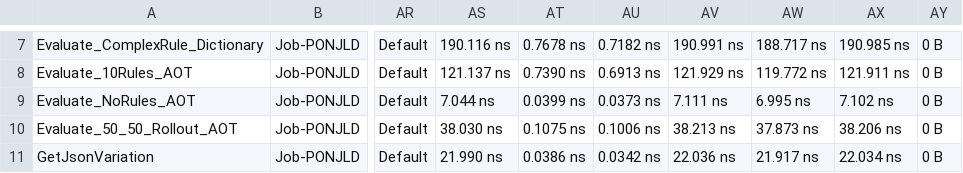
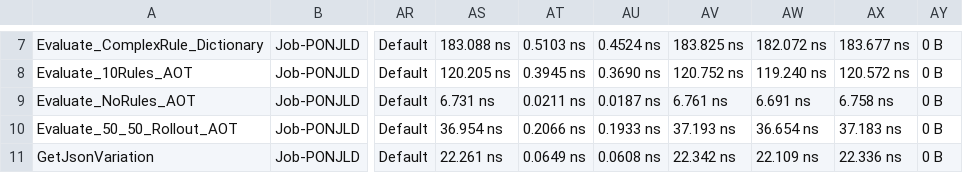
Before and after one commit to sdwck/ToggleMesh, a CSV file: BenchmarkDotNet.Artifacts/results/ToggleMesh.Benchmarks.IsEnabledBenchmark-report.csv, drawn as a sheet; only a part is shown, gaps mark what is left out; the diff covers the shown part only; the diff names each change by its address in the sheet, - before the commit and + after, or states it on an @@ line.

```diff
--- a/BenchmarkDotNet.Artifacts/results/ToggleMesh.Benchmarks.IsEnabledBenchmark-report.csv
+++ b/BenchmarkDotNet.Artifacts/results/ToggleMesh.Benchmarks.IsEnabledBenchmark-report.csv
-AS7: 190.116 ns
+AS7: 183.088 ns
-AT7: 0.7678 ns
+AT7: 0.5103 ns
-AU7: 0.7182 ns
+AU7: 0.4524 ns
-AV7: 190.991 ns
+AV7: 183.825 ns
-AW7: 188.717 ns
+AW7: 182.072 ns
-AX7: 190.985 ns
+AX7: 183.677 ns
-AS8: 121.137 ns
+AS8: 120.205 ns
-AT8: 0.7390 ns
+AT8: 0.3945 ns
-AU8: 0.6913 ns
+AU8: 0.3690 ns
-AV8: 121.929 ns
+AV8: 120.752 ns
-AW8: 119.772 ns
+AW8: 119.240 ns
-AX8: 121.911 ns
+AX8: 120.572 ns
-AS9: 7.044 ns
+AS9: 6.731 ns
-AT9: 0.0399 ns
+AT9: 0.0211 ns
-AU9: 0.0373 ns
+AU9: 0.0187 ns
-AV9: 7.111 ns
+AV9: 6.761 ns
-AW9: 6.995 ns
+AW9: 6.691 ns
-AX9: 7.102 ns
+AX9: 6.758 ns
-AS10: 38.030 ns
+AS10: 36.954 ns
-AT10: 0.1075 ns
+AT10: 0.2066 ns
-AU10: 0.1006 ns
+AU10: 0.1933 ns
-AV10: 38.213 ns
+AV10: 37.193 ns
-AW10: 37.873 ns
+AW10: 36.654 ns
-AX10: 38.206 ns
+AX10: 37.183 ns
-AS11: 21.990 ns
+AS11: 22.261 ns
-AT11: 0.0386 ns
+AT11: 0.0649 ns
-AU11: 0.0342 ns
+AU11: 0.0608 ns
-AV11: 22.036 ns
+AV11: 22.342 ns
-AW11: 21.917 ns
+AW11: 22.109 ns
-AX11: 22.034 ns
+AX11: 22.336 ns
```
Also changed, not shown: 60 edited cells elsewhere in this file, 22 other files.
